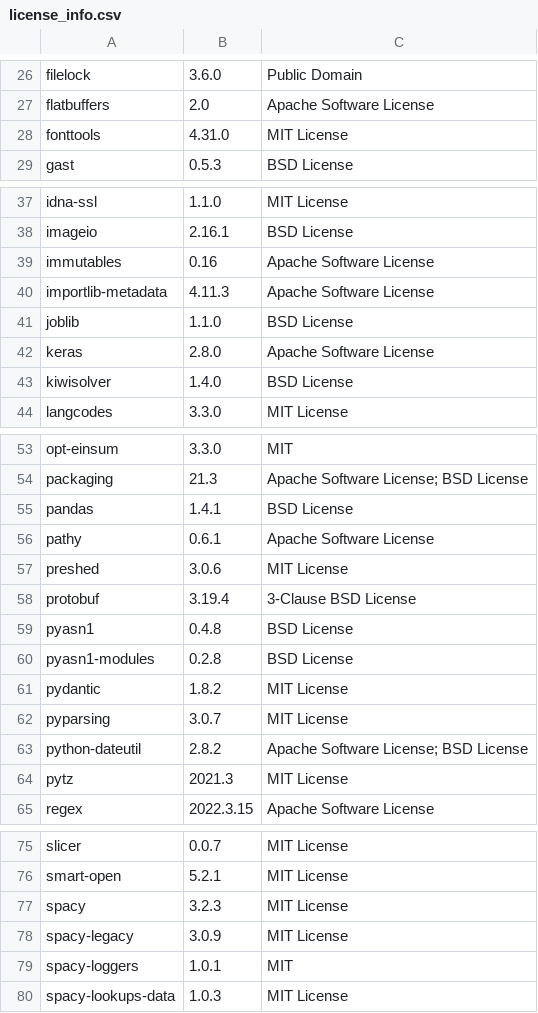
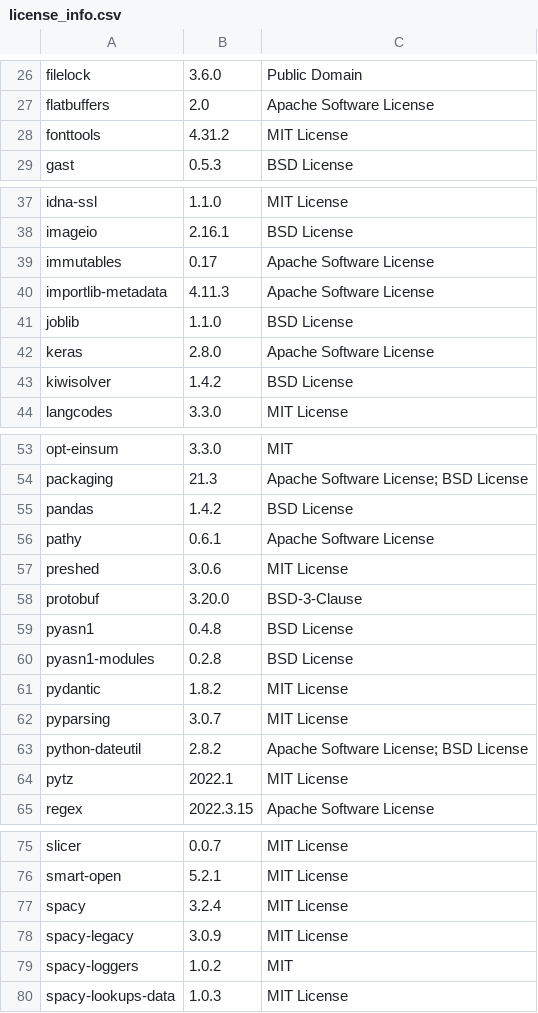
Before and after one commit to SeldonIO/alibi, a CSV file: licenses/license_info.csv, drawn as a sheet; only a part is shown, gaps mark what is left out; the diff covers the shown part only.

Commit message:
update licenses (#622)

```diff
--- a/licenses/license_info.csv
+++ b/licenses/license_info.csv
@@ -27,3 +27,3 @@
 "flatbuffers","2.0","Apache Software License"
-"fonttools","4.31.0","MIT License"
+"fonttools","4.31.2","MIT License"
 "gast","0.5.3","BSD License"
@@ -38,3 +38,3 @@
 "imageio","2.16.1","BSD License"
-"immutables","0.16","Apache Software License"
+"immutables","0.17","Apache Software License"
 "importlib-metadata","4.11.3","Apache Software License"
@@ -42,3 +42,3 @@
 "keras","2.8.0","Apache Software License"
-"kiwisolver","1.4.0","BSD License"
+"kiwisolver","1.4.2","BSD License"
 "langcodes","3.3.0","MIT License"
@@ -54,6 +54,6 @@
 "packaging","21.3","Apache Software License; BSD License"
-"pandas","1.4.1","BSD License"
+"pandas","1.4.2","BSD License"
 "pathy","0.6.1","Apache Software License"
 "preshed","3.0.6","MIT License"
-"protobuf","3.19.4","3-Clause BSD License"
+"protobuf","3.20.0","BSD-3-Clause"
 "pyasn1","0.4.8","BSD License"
@@ -63,3 +63,3 @@
 "python-dateutil","2.8.2","Apache Software License; BSD License"
-"pytz","2021.3","MIT License"
+"pytz","2022.1","MIT License"
 "regex","2022.3.15","Apache Software License"
@@ -76,5 +76,5 @@
 "smart-open","5.2.1","MIT License"
-"spacy","3.2.3","MIT License"
+"spacy","3.2.4","MIT License"
 "spacy-legacy","3.0.9","MIT License"
-"spacy-loggers","1.0.1","MIT"
+"spacy-loggers","1.0.2","MIT"
 "spacy-lookups-data","1.0.3","MIT License"
```
Also changed, not shown: 11 edited cells elsewhere in this file, licenses/license_info.no_versions.csv, 1 other file.
